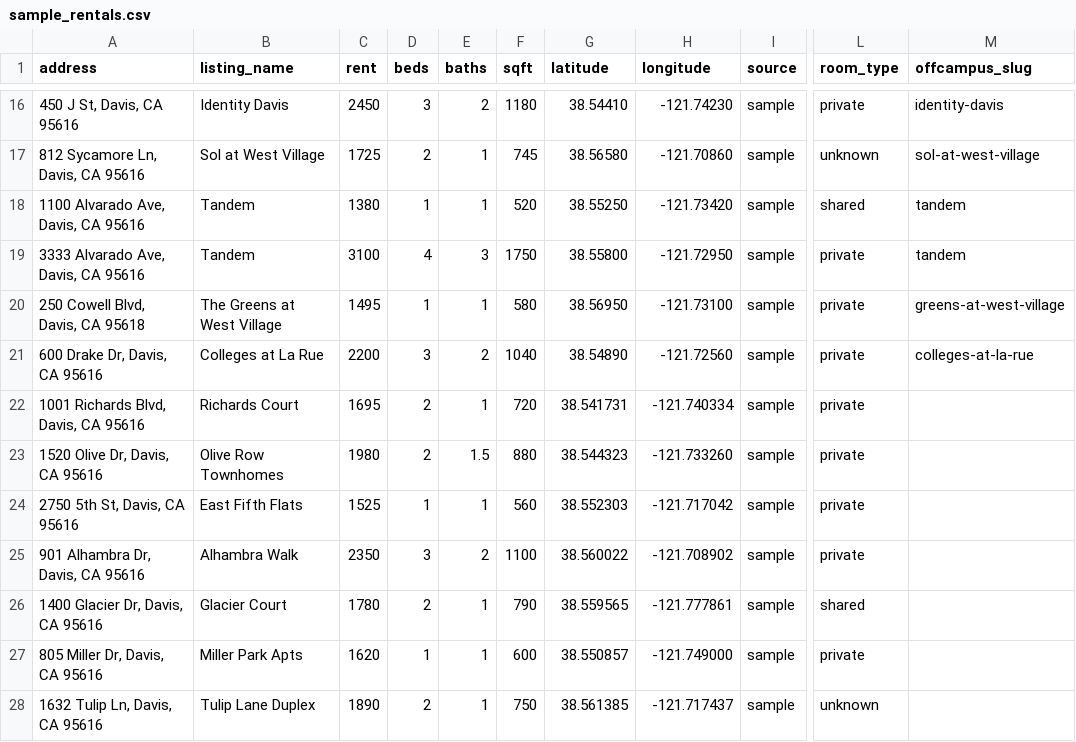
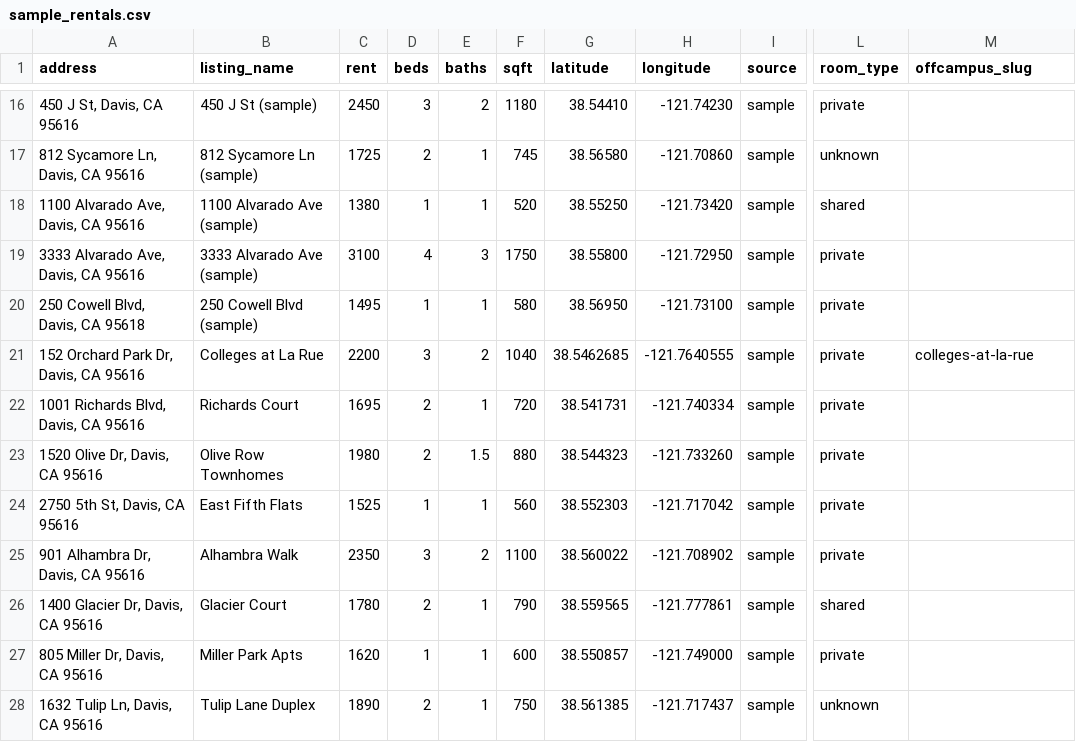
Before and after one commit to Anant-Madhok231/rent-scope, a CSV file: data/sample_rentals.csv, drawn as a sheet; only a part is shown, gaps mark what is left out; the diff covers the shown part only; the diff names each change by its address in the sheet, - before the commit and + after, or states it on an @@ line.

```diff
--- a/data/sample_rentals.csv
+++ b/data/sample_rentals.csv
-B16 (listing_name): Identity Davis
+B16 (listing_name): 450 J St (sample)
-M16 (offcampus_slug): identity-davis
+M16 (offcampus_slug): (empty)
-B17 (listing_name): Sol at West Village
+B17 (listing_name): 812 Sycamore Ln (sample)
-M17 (offcampus_slug): sol-at-west-village
+M17 (offcampus_slug): (empty)
-B18 (listing_name): Tandem
+B18 (listing_name): 1100 Alvarado Ave (sample)
-M18:M19 (offcampus_slug): tandem
+M18:M19 (offcampus_slug): (empty)
-B19 (listing_name): Tandem
+B19 (listing_name): 3333 Alvarado Ave (sample)
-B20 (listing_name): The Greens at West Village
+B20 (listing_name): 250 Cowell Blvd (sample)
-M20 (offcampus_slug): greens-at-west-village
+M20 (offcampus_slug): (empty)
-A21 (address): 600 Drake Dr, Davis, CA 95616
+A21 (address): 152 Orchard Park Dr, Davis, CA 95616
-G21 (latitude): 38.54890
+G21 (latitude): 38.5462685
-H21 (longitude): -121.72560
+H21 (longitude): -121.7640555
```
Also changed, not shown: 32 edited cells elsewhere in this file, data/raw/rentals.csv, 3 other files.
